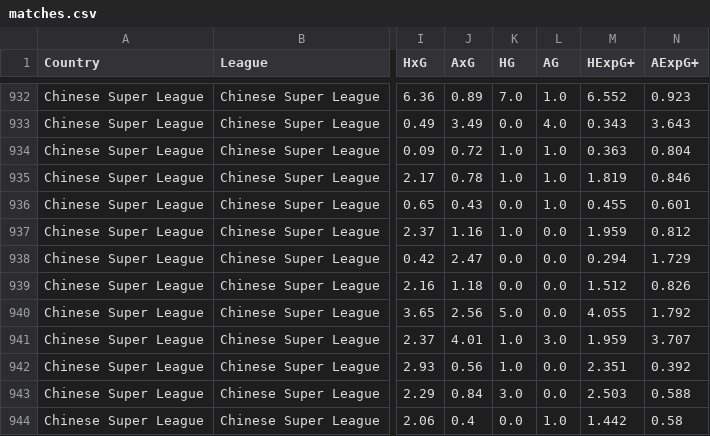
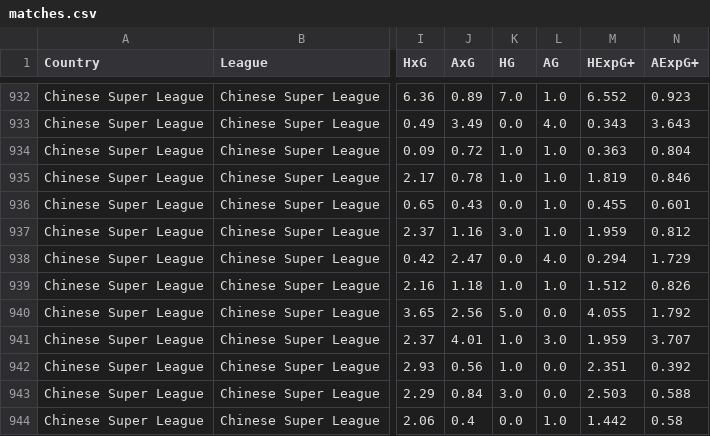
Before and after one commit to jiajun-builds/betmodel, a CSV file: data/csl/matches.csv, drawn as a sheet; only a part is shown, gaps mark what is left out; the diff names each change by its address in the sheet, - before the commit and + after, or states it on an @@ line.

Commit message:
Update matches.csv

```diff
--- a/data/csl/matches.csv
+++ b/data/csl/matches.csv
-K937 (HG): 1.0
+K937 (HG): 3.0
-L937 (AG): 0.0
+L937 (AG): 1.0
-L938 (AG): 0.0
+L938 (AG): 4.0
-K939 (HG): 0.0
+K939 (HG): 1.0
-L939 (AG): 0.0
+L939 (AG): 1.0
```
